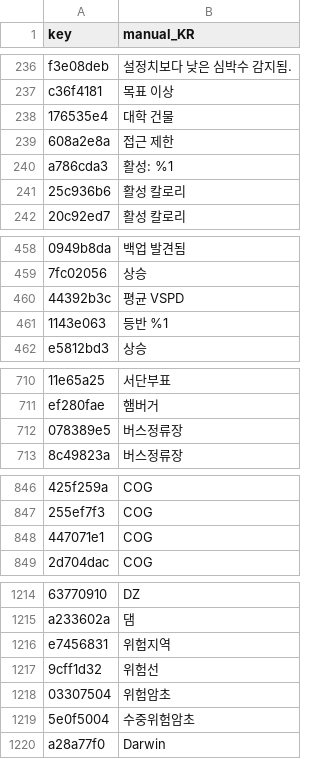
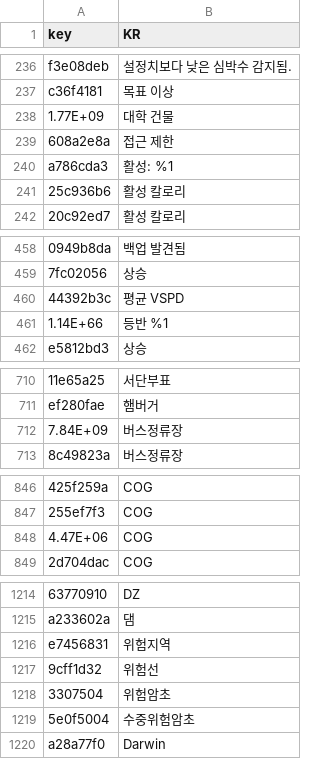
Before and after one commit to jangboolee/garmin-f6p-korean-support, a CSV file: files/kr_translated.csv, drawn as a sheet; only a part is shown, gaps mark what is left out; the diff covers the shown part only; the diff names each change by its address in the sheet, - before the commit and + after, or states it on an @@ line.

```diff
--- a/files/kr_translated.csv
+++ b/files/kr_translated.csv
-B1: manual_KR
+B1: KR
-A238 (key): 176535e4
+A238 (key): 1.77E+09
-A461 (key): 1143e063
+A461 (key): 1.14E+66
-A712 (key): 078389e5
+A712 (key): 7.84E+09
-A848 (key): 447071e1
+A848 (key): 4.47E+06
-A1218 (key): 03307504
+A1218 (key): 3307504
```
Also changed, not shown: 78 edited cells elsewhere in this file.
